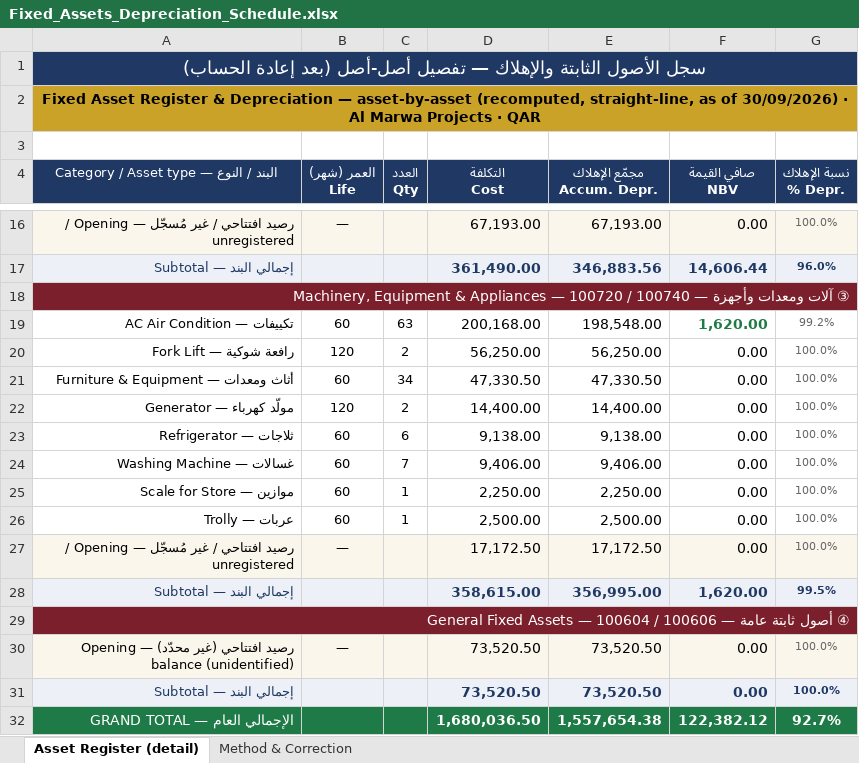
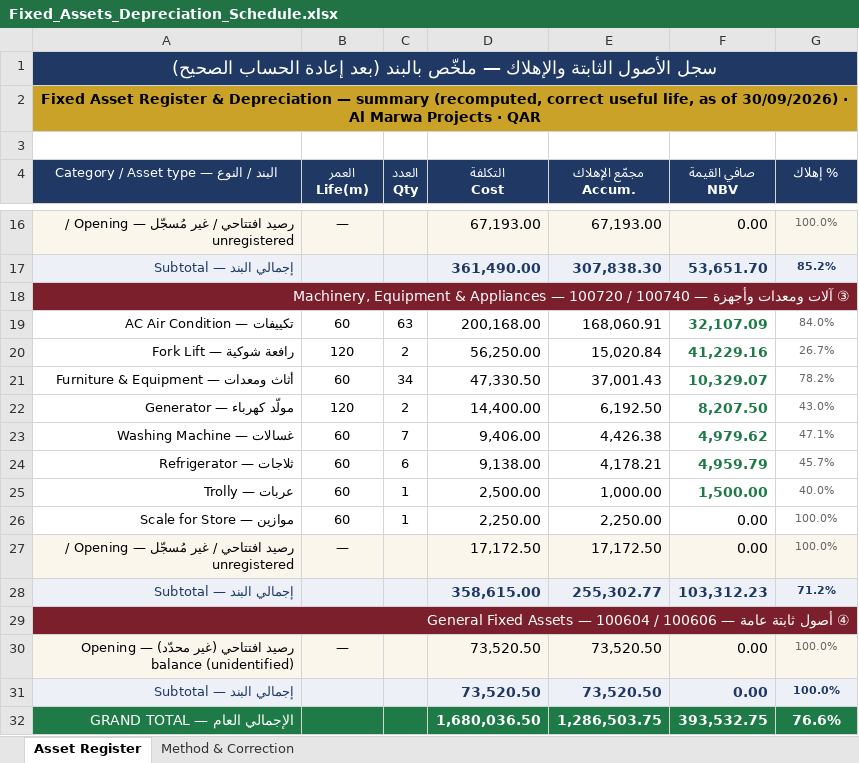
Before and after one commit to anasibrahim2020/anas-ibrahim2020, an Excel workbook: Fixed_Assets_Depreciation_Schedule.xlsx, sheet Asset Register, drawn as a sheet; only a part is shown, gaps mark what is left out; values as stored, in another font and other column widths than the file's, no borders; removed rows and columns are numbered as before the commit, all else as after; ↵ is a line break in a cell; the diff covers the shown part only; the diff names each change by its address in the sheet, - before the commit and + after, or states it on an @@ line.

```diff
--- a/Fixed_Assets_Depreciation_Schedule.xlsx (sheet Asset Register)
+++ b/Fixed_Assets_Depreciation_Schedule.xlsx (sheet Asset Register)
-sheet tab: Asset Register (detail)
+sheet tab: Asset Register
-A1: …والإهلاك — تفصيل أصل-أصل (بعد إعادة الحساب)
+A1: …والإهلاك — ملخّص بالبند (بعد إعادة الحساب الصحيح)
-A2: …Depreciation — asset-by-asset (recomputed, straight-line, as of…
+A2: …Depreciation — summary (recomputed, correct useful life, as of…
-B4: العمر (شهر) ↵ Life
+B4: العمر ↵ Life(m)
-E4: مجمّع الإهلاك ↵ Accum. Depr.
+E4: مجمّع الإهلاك ↵ Accum.
-G4: نسبة الإهلاك ↵ % Depr.
+G4: % إهلاك
-E17 (مجمّع الإهلاك Accum.): 346,883.56
+E17 (مجمّع الإهلاك Accum.): 307,838.30
-F17 (صافي القيمة NBV): 14,606.44
+F17 (صافي القيمة NBV): 53,651.70
-G17 (% إهلاك): 96.0%
+G17 (% إهلاك): 85.2%
-E19 (مجمّع الإهلاك Accum.): 198,548.00
+E19 (مجمّع الإهلاك Accum.): 168,060.91
-F19 (صافي القيمة NBV): 1,620.00
+F19 (صافي القيمة NBV): 32,107.09
-G19 (% إهلاك): 99.2%
+G19 (% إهلاك): 84.0%
-E20 (مجمّع الإهلاك Accum.): 56,250.00
+E20 (مجمّع الإهلاك Accum.): 15,020.84
-F20 (صافي القيمة NBV): 0.00
+F20 (صافي القيمة NBV): 41,229.16
@@ F20:F22 bold: off → on, text colour: black → #1E7A46 @@
-G20 (% إهلاك): 100.0%
+G20 (% إهلاك): 26.7%
-E21 (مجمّع الإهلاك Accum.): 47,330.50
+E21 (مجمّع الإهلاك Accum.): 37,001.43
-F21 (صافي القيمة NBV): 0.00
+F21 (صافي القيمة NBV): 10,329.07
-G21 (% إهلاك): 100.0%
+G21 (% إهلاك): 78.2%
-E22 (مجمّع الإهلاك Accum.): 14,400.00
+E22 (مجمّع الإهلاك Accum.): 6,192.50
-F22 (صافي القيمة NBV): 0.00
+F22 (صافي القيمة NBV): 8,207.50
-G22 (% إهلاك): 100.0%
+G22 (% إهلاك): 43.0%
-row 23: Refrigerator — ثلاجات | 60 | 6 | 9,138.00 | 9,138.00 | 0.00 | 100.0%
-E23 (مجمّع الإهلاك Accum.): 9,406.00
+E23 (مجمّع الإهلاك Accum.): 4,426.38
-F23 (صافي القيمة NBV): 0.00
+F23 (صافي القيمة NBV): 4,979.62
@@ F23 bold: off → on, text colour: black → #1E7A46 @@
-G23 (% إهلاك): 100.0%
+G23 (% إهلاك): 47.1%
+row 24: Refrigerator — ثلاجات | 60 | 6 | 9,138.00 | 4,178.21 | 4,959.79 | 45.7%
+row 25: Trolly — عربات | 60 | 1 | 2,500.00 | 1,000.00 | 1,500.00 | 40.0%
-row 26: Trolly — عربات | 60 | 1 | 2,500.00 | 2,500.00 | 0.00 | 100.0%
-E28 (مجمّع الإهلاك Accum.): 356,995.00
+E28 (مجمّع الإهلاك Accum.): 255,302.77
-F28 (صافي القيمة NBV): 1,620.00
+F28 (صافي القيمة NBV): 103,312.23
-G28 (% إهلاك): 99.5%
+G28 (% إهلاك): 71.2%
-E32 (مجمّع الإهلاك Accum.): 1,557,654.38
+E32 (مجمّع الإهلاك Accum.): 1,286,503.75
-F32 (صافي القيمة NBV): 122,382.12
+F32 (صافي القيمة NBV): 393,532.75
-G32 (% إهلاك): 92.7%
+G32 (% إهلاك): 76.6%
```
Also changed, not shown: 3 added rows, 3 removed rows, 18 edited cells and cell formats elsewhere in this sheet, sheet Method & Correction, 3 other files.
